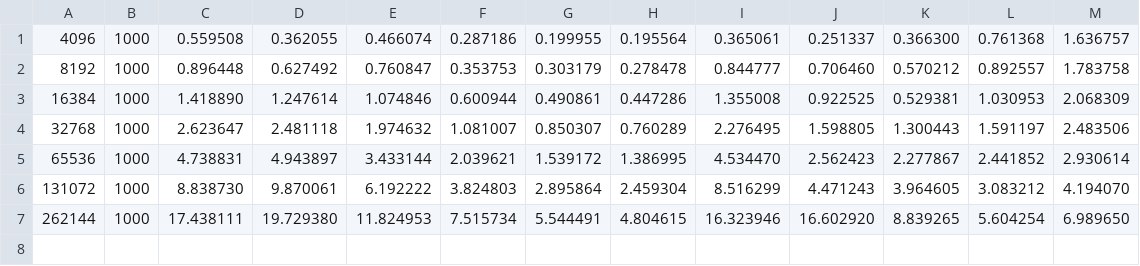
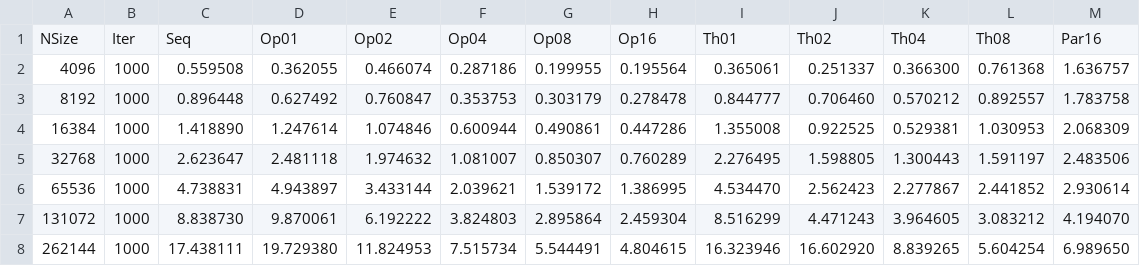
Before and after one commit to SRabbelier/PAPC, a CSV file: PAPC_a/profile.csv, drawn as a sheet; the diff names each change by its address in the sheet, - before the commit and + after, or states it on an @@ line.

Commit message:
Add headings to profiles

```diff
--- a/PAPC_a/profile.csv
+++ b/PAPC_a/profile.csv
+row 1: NSize | Iter | Seq | Op01 | Op02 | Op04 | Op08 | Op16 | Th01 | Th02 | Th04 | Th08 | Par16
```
Also changed, not shown: PAPC_b/profile.csv, PAPC_c/profile.csv.
